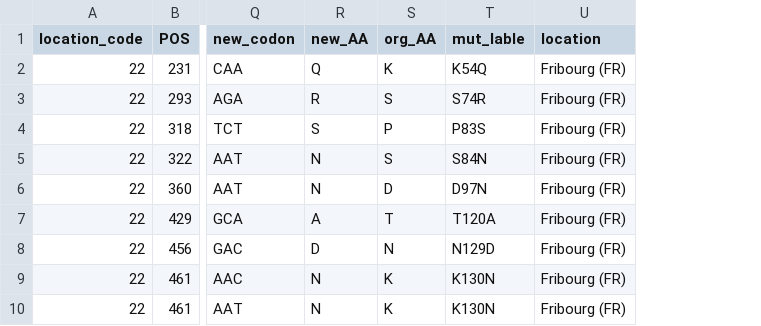
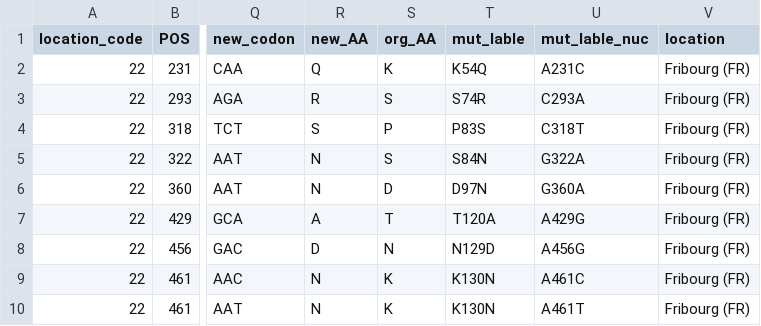
Before and after one commit to anikajohn/AA_mutationAnalysis_IAV, a TSV file: test_data/work-IA_H1/v-pipe/MutationFrequencies/AA_mutations.tsv, drawn as a sheet; only a part is shown, gaps mark what is left out; the diff names each change by its address in the sheet, - before the commit and + after, or states it on an @@ line.

```diff
--- a/test_data/work-IA_H1/v-pipe/MutationFrequencies/AA_mutations.tsv
+++ b/test_data/work-IA_H1/v-pipe/MutationFrequencies/AA_mutations.tsv
+column U (mut_lable_nuc), rows 2-10: A231C | C293A | C318T | G322A | G360A | A429G | A456G | A461C | A461T
```
Also changed, not shown: test_data/work-IA_H3/v-pipe/MutationFrequencies/AA_mutations.tsv, test_data/work-IA_N1/v-pipe/MutationFrequencies/AA_mutations.tsv, 22 other files.
